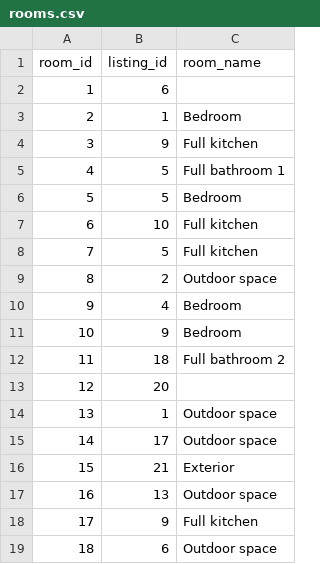
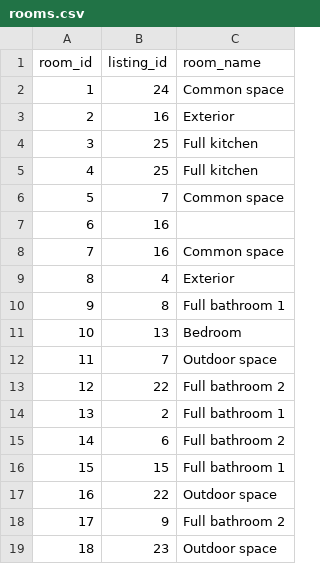
Before and after one commit to Jellyfish-130/gallery-service, a CSV file: seed/postgres/sample_csv/rooms.csv, drawn as a sheet; only a part is shown; the diff covers the shown part only.

Commit message:
Seamline data generation process

```diff
--- a/seed/postgres/sample_csv/rooms.csv
+++ b/seed/postgres/sample_csv/rooms.csv
@@ -1,19 +1,19 @@
 room_id,listing_id,room_name
-1,6,
-2,1,Bedroom
-3,9,Full kitchen
-4,5,Full bathroom 1
-5,5,Bedroom
-6,10,Full kitchen
-7,5,Full kitchen
-8,2,Outdoor space
-9,4,Bedroom
-10,9,Bedroom
-11,18,Full bathroom 2
-12,20,
-13,1,Outdoor space
-14,17,Outdoor space
-15,21,Exterior
-16,13,Outdoor space
-17,9,Full kitchen
-18,6,Outdoor space
+1,24,Common space
+2,16,Exterior
+3,25,Full kitchen
+4,25,Full kitchen
+5,7,Common space
+6,16,
+7,16,Common space
+8,4,Exterior
+9,8,Full bathroom 1
+10,13,Bedroom
+11,7,Outdoor space
+12,22,Full bathroom 2
+13,2,Full bathroom 1
+14,6,Full bathroom 2
+15,15,Full bathroom 1
+16,22,Outdoor space
+17,9,Full bathroom 2
+18,23,Outdoor space
```
Also changed, not shown: 14 edited cells elsewhere in this file, seed/postgres/sample_csv/feature_photos.csv, seed/postgres/sample_csv/listings.csv, 6 other files.
